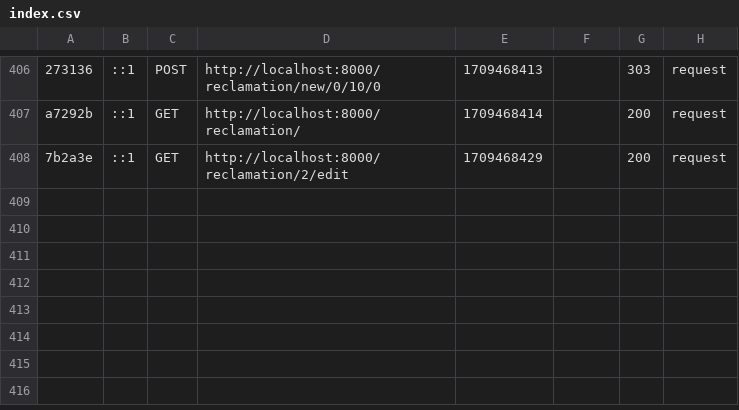
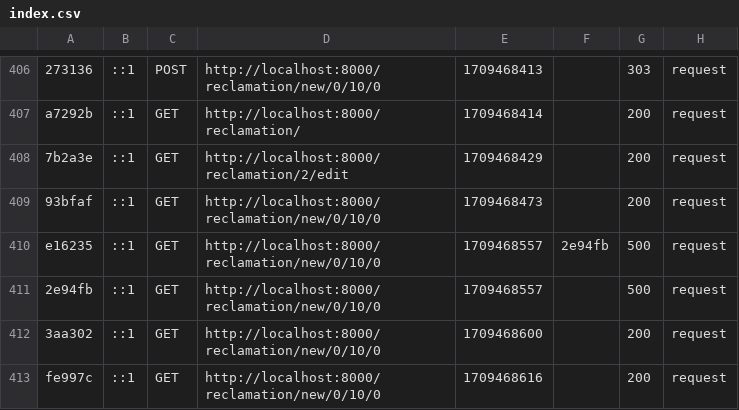
Before and after one commit to Ahmed-BA-hub/PIDEV-ODYSSE, a CSV file: var/cache/dev/profiler/index.csv, drawn as a sheet; only a part is shown, gaps mark what is left out.

Commit message:
reclamation

```diff
--- a/var/cache/dev/profiler/index.csv
+++ b/var/cache/dev/profiler/index.csv
@@ -408 +408,6 @@ a7292b,::1,GET,http://localhost:8000/reclamation/,1709468414,,200,request
 7b2a3e,::1,GET,http://localhost:8000/reclamation/2/edit,1709468429,,200,request
+93bfaf,::1,GET,http://localhost:8000/reclamation/new/0/10/0,1709468473,,200,request
+e16235,::1,GET,http://localhost:8000/reclamation/new/0/10/0,1709468557,2e94fb,500,request
+2e94fb,::1,GET,http://localhost:8000/reclamation/new/0/10/0,1709468557,,500,request
+3aa302,::1,GET,http://localhost:8000/reclamation/new/0/10/0,1709468600,,200,request
+fe997c,::1,GET,http://localhost:8000/reclamation/new/0/10/0,1709468616,,200,request
```
Also changed, not shown: 9 other files.
